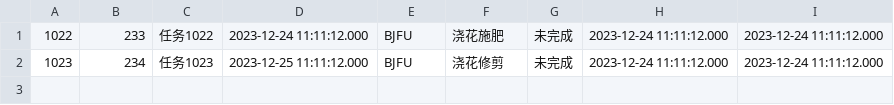
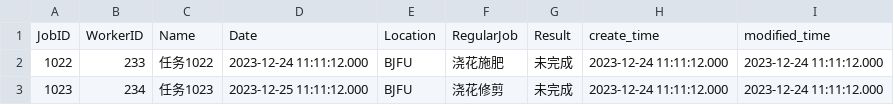
Before and after one commit to Sun-Meng/Landscape-Plant-Management-Platform, a CSV file: plantKnit/data/careJob.csv, drawn as a sheet; the diff names each change by its address in the sheet, - before the commit and + after, or states it on an @@ line.

```diff
--- a/plantKnit/data/careJob.csv
+++ b/plantKnit/data/careJob.csv
+row 1: JobID | WorkerID | Name | Date | Location | RegularJob | Result | create_time | modified_time
```
Also changed, not shown: 11 other files.
